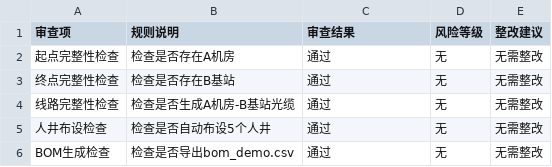
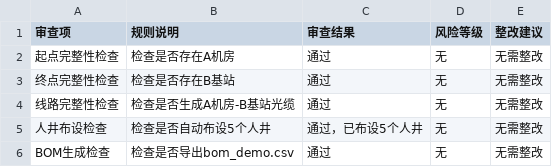
Before and after one commit to ChK955/teleplangis, a CSV file: output/risk_report_demo.csv, drawn as a sheet.

```diff
--- a/output/risk_report_demo.csv
+++ b/output/risk_report_demo.csv
@@ -4,3 +4,3 @@
 线路完整性检查,检查是否生成A机房-B基站光缆,通过,无,无需整改
-人井布设检查,检查是否自动布设5个人井,通过,无,无需整改
+人井布设检查,检查是否自动布设5个人井,通过，已布设5个人井,无,无需整改
 BOM生成检查,检查是否导出bom_demo.csv,通过,无,无需整改
```
Also changed, not shown: 2 other files.
